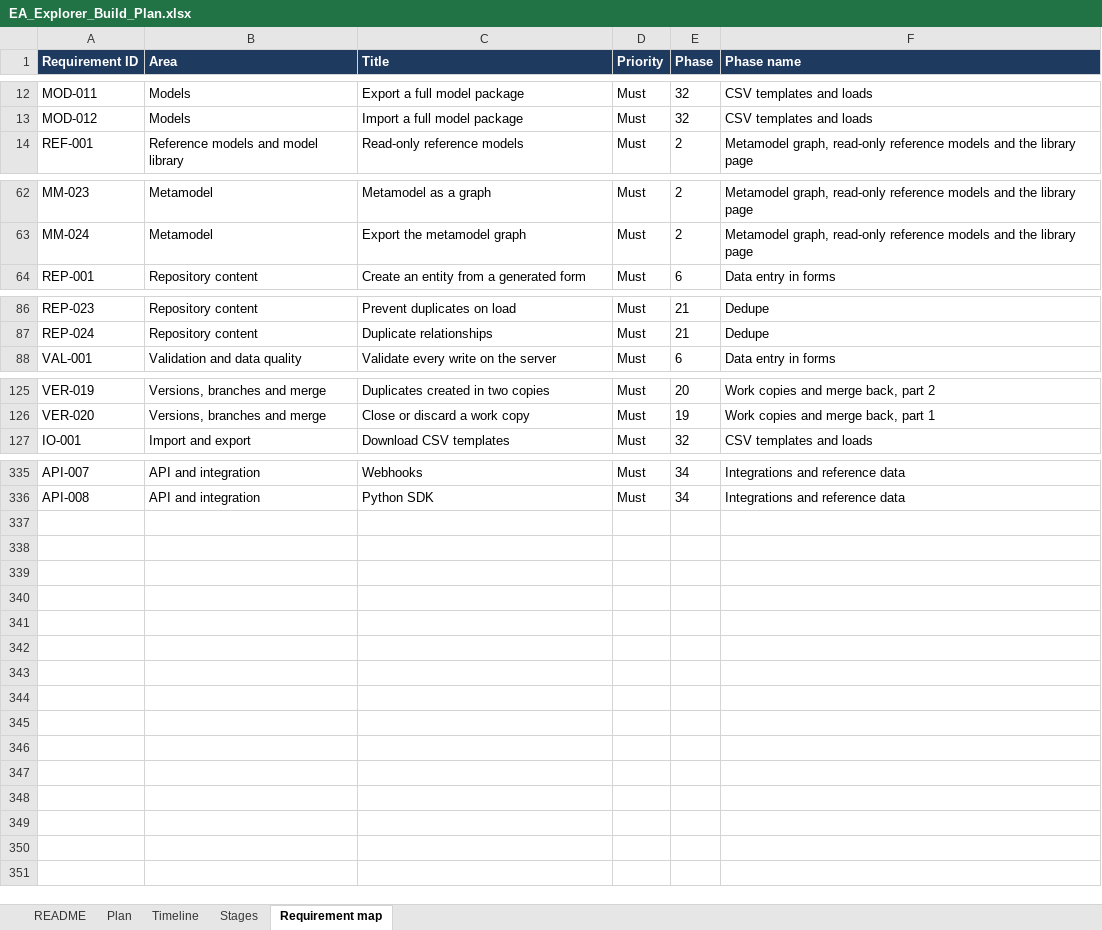
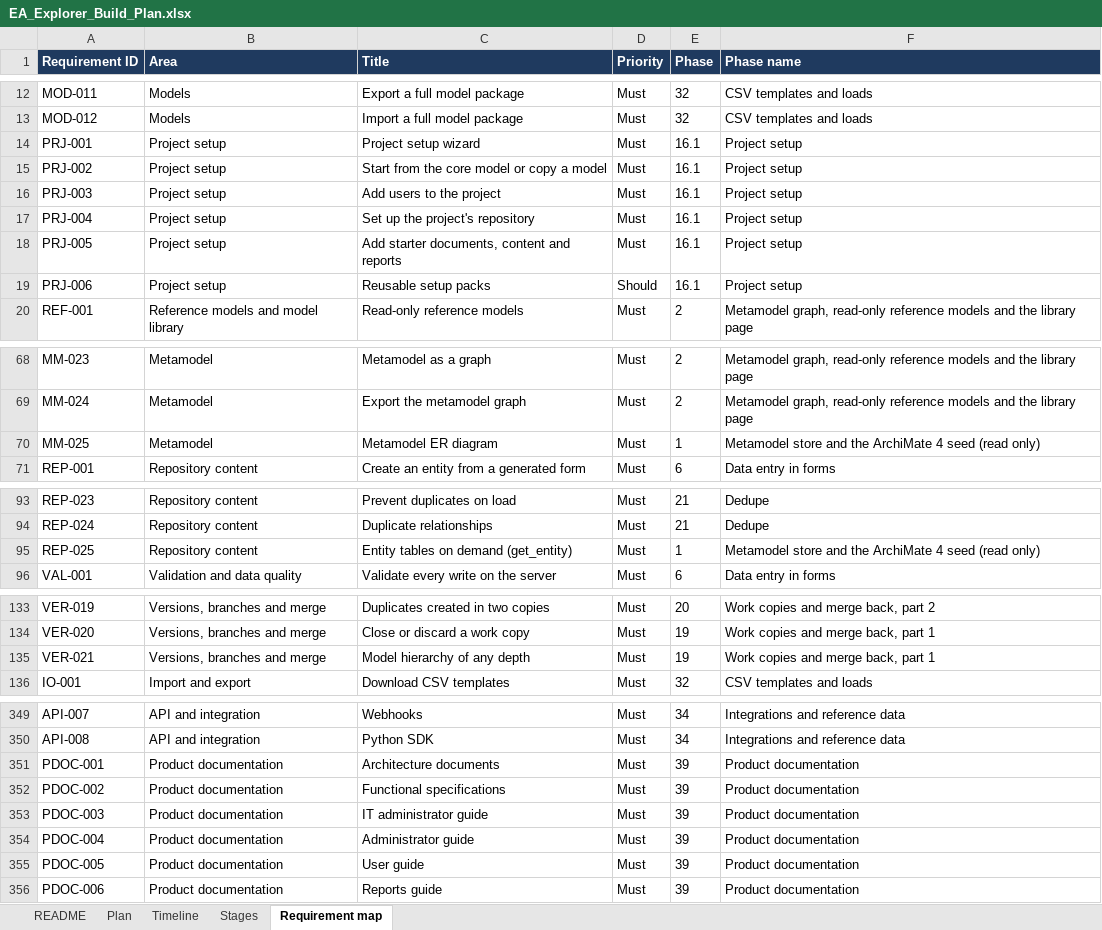
Before and after one commit to gauravvermaea/EA-Enterpise, an Excel workbook: docs/requirements/EA_Explorer_Build_Plan.xlsx, sheet Requirement map, drawn as a sheet; only a part is shown, gaps mark what is left out; values as stored, in another font and other column widths than the file's, no borders; charts and pictures not drawn; the diff covers the shown part only; the diff names each change by its address in the sheet, - before the commit and + after, or states it on an @@ line.

```diff
--- a/docs/requirements/EA_Explorer_Build_Plan.xlsx (sheet Requirement map)
+++ b/docs/requirements/EA_Explorer_Build_Plan.xlsx (sheet Requirement map)
+row 14: PRJ-001 | Project setup | Project setup wizard | Must | 16.1 | Project setup
+row 15: PRJ-002 | Project setup | Start from the core model or copy a model | Must | 16.1 | Project setup
+row 16: PRJ-003 | Project setup | Add users to the project | Must | 16.1 | Project setup
+row 17: PRJ-004 | Project setup | Set up the project's repository | Must | 16.1 | Project setup
+row 18: PRJ-005 | Project setup | Add starter documents, content and reports | Must | 16.1 | Project setup
+row 19: PRJ-006 | Project setup | Reusable setup packs | Should | 16.1 | Project setup
+row 70: MM-025 | Metamodel | Metamodel ER diagram | Must | 1 | Metamodel store and the ArchiMate 4 seed (read only)
+row 95: REP-025 | Repository content | Entity tables on demand (get_entity) | Must | 1 | Metamodel store and the ArchiMate 4 seed (read only)
+row 135: VER-021 | Versions, branches and merge | Model hierarchy of any depth | Must | 19 | Work copies and merge back, part 1
+row 351: PDOC-001 | Product documentation | Architecture documents | Must | 39 | Product documentation
+row 352: PDOC-002 | Product documentation | Functional specifications | Must | 39 | Product documentation
+row 353: PDOC-003 | Product documentation | IT administrator guide | Must | 39 | Product documentation
+row 354: PDOC-004 | Product documentation | Administrator guide | Must | 39 | Product documentation
+row 355: PDOC-005 | Product documentation | User guide | Must | 39 | Product documentation
+row 356: PDOC-006 | Product documentation | Reports guide | Must | 39 | Product documentation
```
Also changed, not shown: 5 added rows elsewhere in this sheet, sheet Plan, sheet Timeline, sheet Stages, sheet README, formulas that keep their value, docs/requirements/EA_Explorer_Requirements.xlsx, 47 other files.
